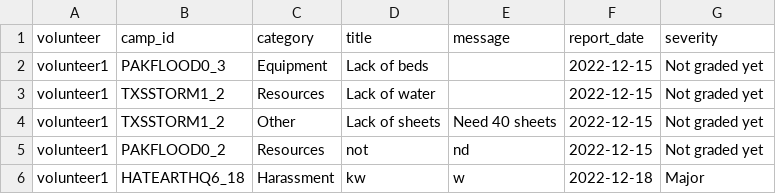
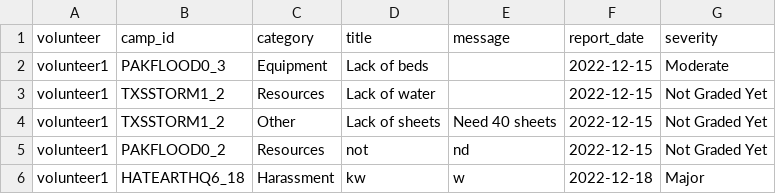
Before and after one commit to MinhazH99/introprogramming, a CSV file: report.csv, drawn as a sheet.

Commit message:
fixed bugs when viewing reports

```diff
--- a/report.csv
+++ b/report.csv
@@ -1,6 +1,6 @@
 volunteer,camp_id,category,title,message,report_date,severity
-volunteer1,PAKFLOOD0_3,Equipment,Lack of beds,,2022-12-15,Not graded yet
-volunteer1,TXSSTORM1_2,Resources,Lack of water,,2022-12-15,Not graded yet
-volunteer1,TXSSTORM1_2,Other,Lack of sheets,Need 40 sheets,2022-12-15,Not graded yet
-volunteer1,PAKFLOOD0_2,Resources,not,nd,2022-12-15,Not graded yet
+volunteer1,PAKFLOOD0_3,Equipment,Lack of beds,,2022-12-15,Moderate
+volunteer1,TXSSTORM1_2,Resources,Lack of water,,2022-12-15,Not Graded Yet
+volunteer1,TXSSTORM1_2,Other,Lack of sheets,Need 40 sheets,2022-12-15,Not Graded Yet
+volunteer1,PAKFLOOD0_2,Resources,not,nd,2022-12-15,Not Graded Yet
 volunteer1,HATEARTHQ6_18,Harassment,kw,w,2022-12-18,Major
```
Also changed, not shown: 1 other file.
